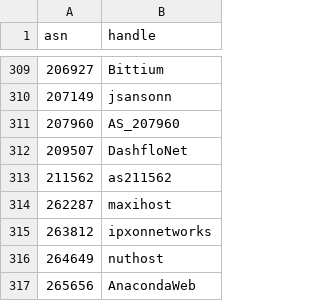
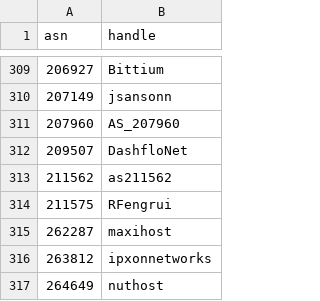
Before and after one commit to cloudflare/isbgpsafeyet.com, a CSV file: data/twitter.csv, drawn as a sheet; only a part is shown, gaps mark what is left out; the shorter side is filled out with more unchanged rows.

Commit message:
Add AS211575

```diff
--- a/data/twitter.csv
+++ b/data/twitter.csv
@@ -313,2 +313,3 @@ asn,handle
 211562,as211562
+211575,RFengrui
 262287,maxihost
```
